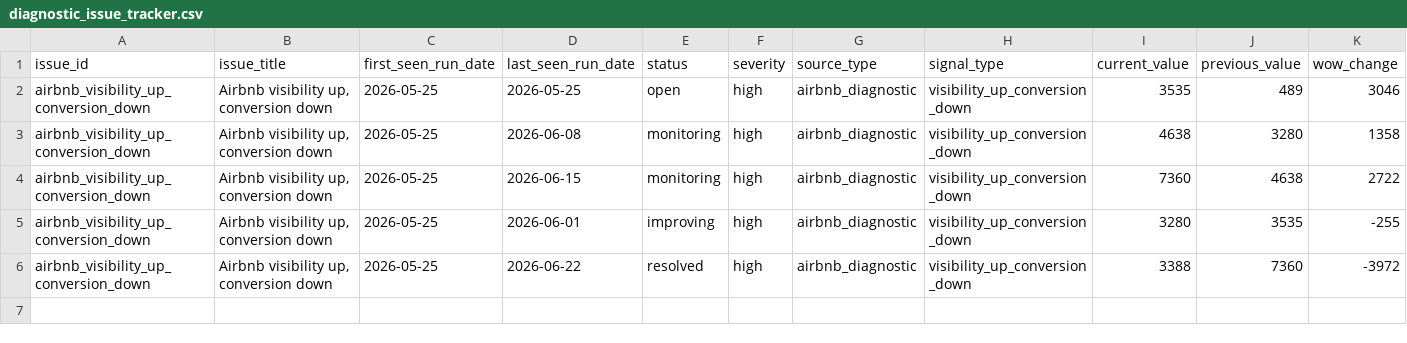
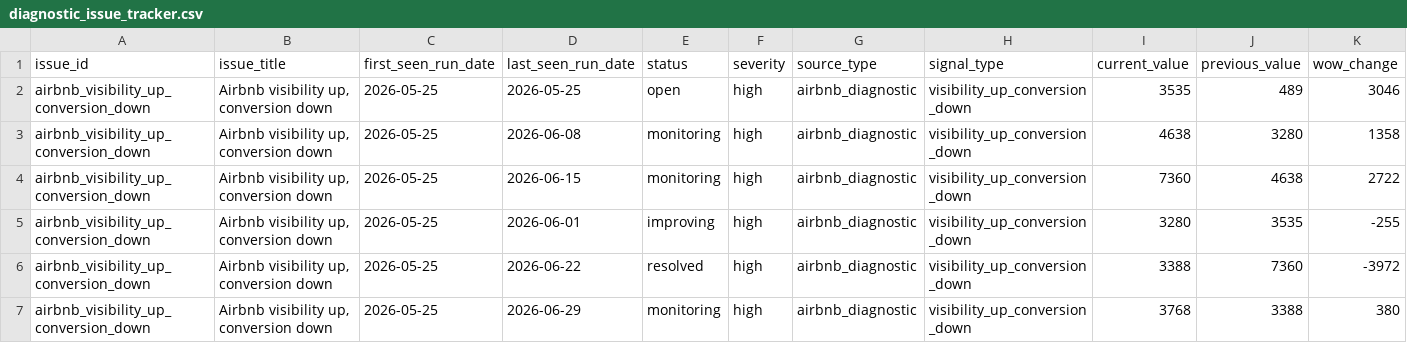
Before and after one commit to HunkoVlad/srt-optimizer, a CSV file: data/history/diagnostic_issue_tracker.csv, drawn as a sheet; only a part is shown; rows hold the shown columns only; the diff names each change by its address in the sheet, - before the commit and + after, or states it on an @@ line.

Commit message:
fixed history

```diff
--- a/data/history/diagnostic_issue_tracker.csv
+++ b/data/history/diagnostic_issue_tracker.csv
+row 7: airbnb_visibility_up_conversion_down | Airbnb visibility up, conversion down | 2026-05-25 | 2026-06-29 | monitoring | high | airbnb_diagnostic | visibility_up_conversion_down | 3768 | 3388 | 380
```
Also changed, not shown: data/history/listing_change_log.csv, 22 other files.
